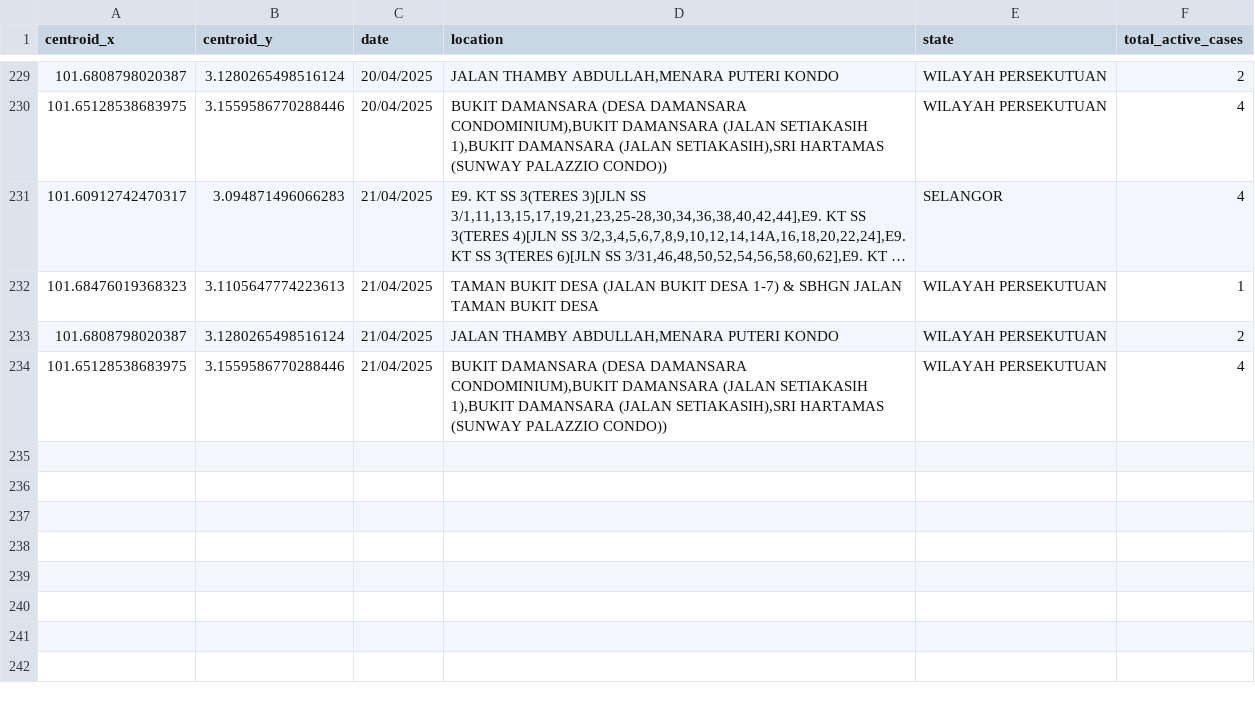
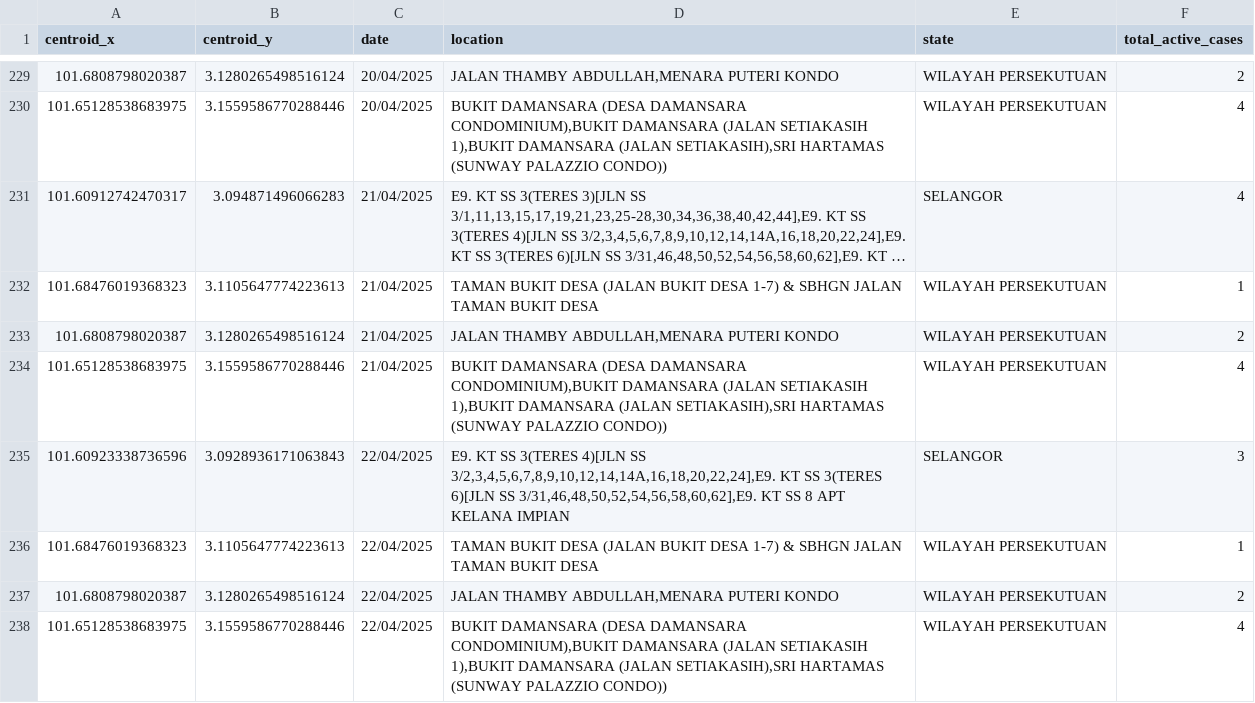
Before and after one commit to adamarbain/DailyScrapDengueData, a CSV file: active_dengue.csv, drawn as a sheet; only a part is shown, gaps mark what is left out; long unchanged cells end in ….

```diff
--- a/active_dengue.csv
+++ b/active_dengue.csv
@@ -234 +234,5 @@ centroid_x,centroid_y,date,location,state,total_active_cases
 101.65128538683975,3.1559586770288446,21/04/2025,"BUKIT DAMANSARA (DESA DAMANSARA CONDOMINIUM),BUKIT DAMANSARA (JALAN SETIAKASIH 1),BUKIT DAMANSARA (JALAN SETIAKASIH),SRI HARTAMAS (SUNWAY PALAZZIO CONDO))",WILAYAH PERSEKUTUAN,4
+101.60923338736596,3.0928936171063843,22/04/2025,"E9. KT SS 3(TERES 4)[JLN SS 3/2,3,4,5,6,7,8,9,10,12,14,14A,16,18,20,22,24],E9. KT SS 3(TERES 6)[JLN SS 3/31,46,48,50,52,54,56,58,60,62],E9. KT SS 8 APT KELANA IMPIAN",SELANGOR,3
+101.68476019368323,3.1105647774223613,22/04/2025,TAMAN BUKIT DESA (JALAN BUKIT DESA 1-7) & SBHGN JALAN TAMAN BUKIT DESA,WILAYAH PERSEKUTUAN,1
+101.6808798020387,3.1280265498516124,22/04/2025,"JALAN THAMBY ABDULLAH,MENARA PUTERI KONDO",WILAYAH PERSEKUTUAN,2
+101.65128538683975,3.1559586770288446,22/04/2025,"BUKIT DAMANSARA (DESA DAMANSARA CONDOMINIUM),BUKIT DAMANSARA (JALAN SETIAKASIH 1),BUKIT DAMANSARA (JALAN SETIAKASIH),SRI HARTAMAS (SUNWAY PALAZZIO CONDO))",WILAYAH PERSEKUTUAN,4
```
